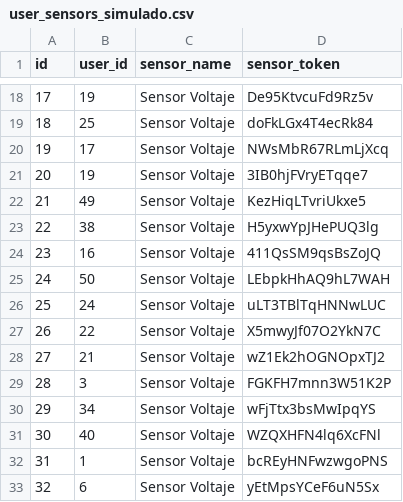
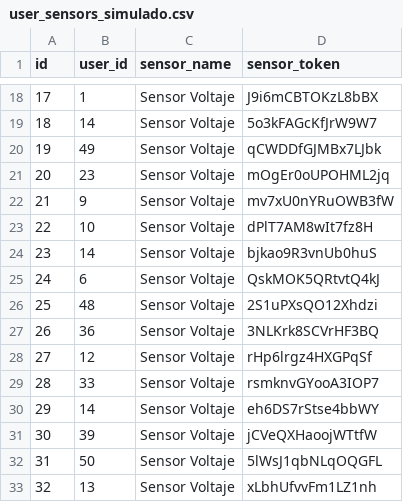
Before and after one commit to Midnight11248/NT_SABADO2_SENSORES_VOLTAJE, a CSV file: user_sensors_simulado.csv, drawn as a sheet; only a part is shown, gaps mark what is left out; the diff covers the shown part only.

```diff
--- a/user_sensors_simulado.csv
+++ b/user_sensors_simulado.csv
@@ -18,16 +18,16 @@ id,user_id,sensor_name,sensor_token
-17,19,Sensor Voltaje,De95KtvcuFd9Rz5v
-18,25,Sensor Voltaje,doFkLGx4T4ecRk84
-19,17,Sensor Voltaje,NWsMbR67RLmLjXcq
-20,19,Sensor Voltaje,3IB0hjFVryETqqe7
-21,49,Sensor Voltaje,KezHiqLTvriUkxe5
-22,38,Sensor Voltaje,H5yxwYpJHePUQ3lg
-23,16,Sensor Voltaje,411QsSM9qsBsZoJQ
-24,50,Sensor Voltaje,LEbpkHhAQ9hL7WAH
-25,24,Sensor Voltaje,uLT3TBlTqHNNwLUC
-26,22,Sensor Voltaje,X5mwyJf07O2YkN7C
-27,21,Sensor Voltaje,wZ1Ek2hOGNOpxTJ2
-28,3,Sensor Voltaje,FGKFH7mnn3W51K2P
-29,34,Sensor Voltaje,wFjTtx3bsMwIpqYS
-30,40,Sensor Voltaje,WZQXHFN4lq6XcFNl
-31,1,Sensor Voltaje,bcREyHNFwzwgoPNS
-32,6,Sensor Voltaje,yEtMpsYCeF6uN5Sx
+17,1,Sensor Voltaje,J9i6mCBTOKzL8bBX
+18,14,Sensor Voltaje,5o3kFAGcKfJrW9W7
+19,49,Sensor Voltaje,qCWDDfGJMBx7LJbk
+20,23,Sensor Voltaje,mOgEr0oUPOHML2jq
+21,9,Sensor Voltaje,mv7xU0nYRuOWB3fW
+22,10,Sensor Voltaje,dPlT7AM8wIt7fz8H
+23,14,Sensor Voltaje,bjkao9R3vnUb0huS
+24,6,Sensor Voltaje,QskMOK5QRtvtQ4kJ
+25,48,Sensor Voltaje,2S1uPXsQO12Xhdzi
+26,36,Sensor Voltaje,3NLKrk8SCVrHF3BQ
+27,12,Sensor Voltaje,rHp6lrgz4HXGPqSf
+28,33,Sensor Voltaje,rsmknvGYooA3IOP7
+29,14,Sensor Voltaje,eh6DS7rStse4bbWY
+30,39,Sensor Voltaje,jCVeQXHaoojWTtfW
+31,50,Sensor Voltaje,5lWsJ1qbNLqOQGFL
+32,13,Sensor Voltaje,xLbhUfvvFm1LZ1nh
```
Also changed, not shown: 166 edited cells elsewhere in this file, simulacion_mediciones.csv, user_sensors_limpio.csv, 9 other files.
